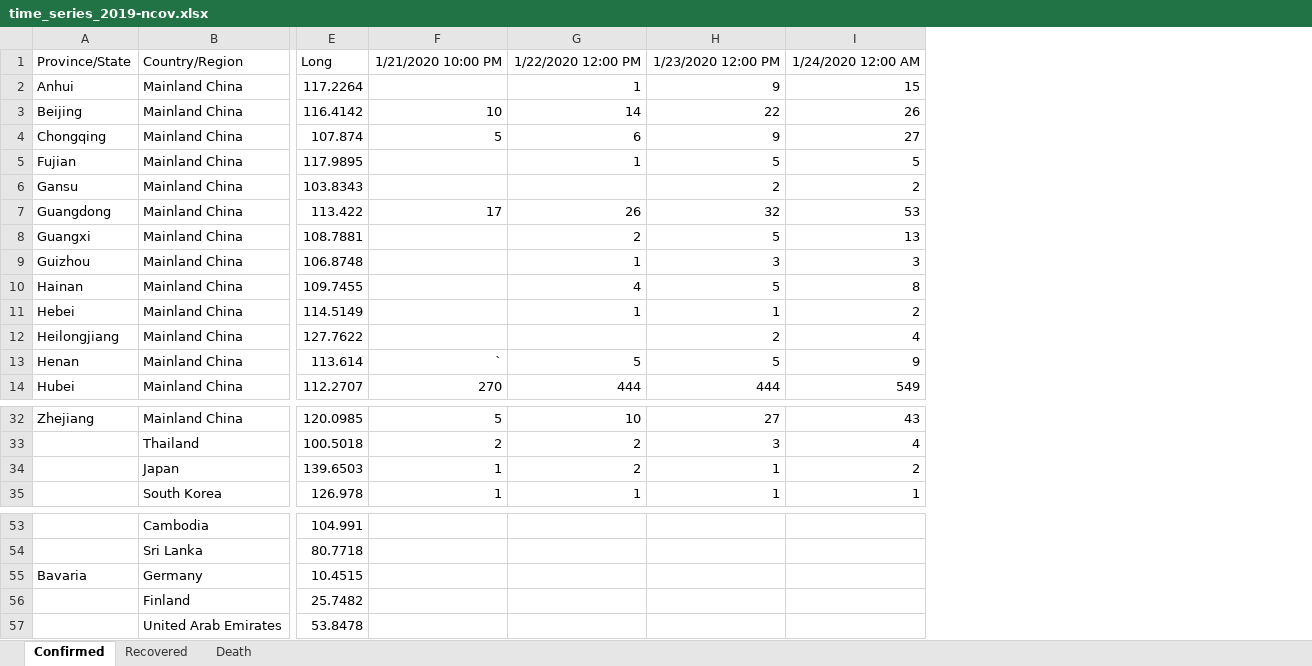
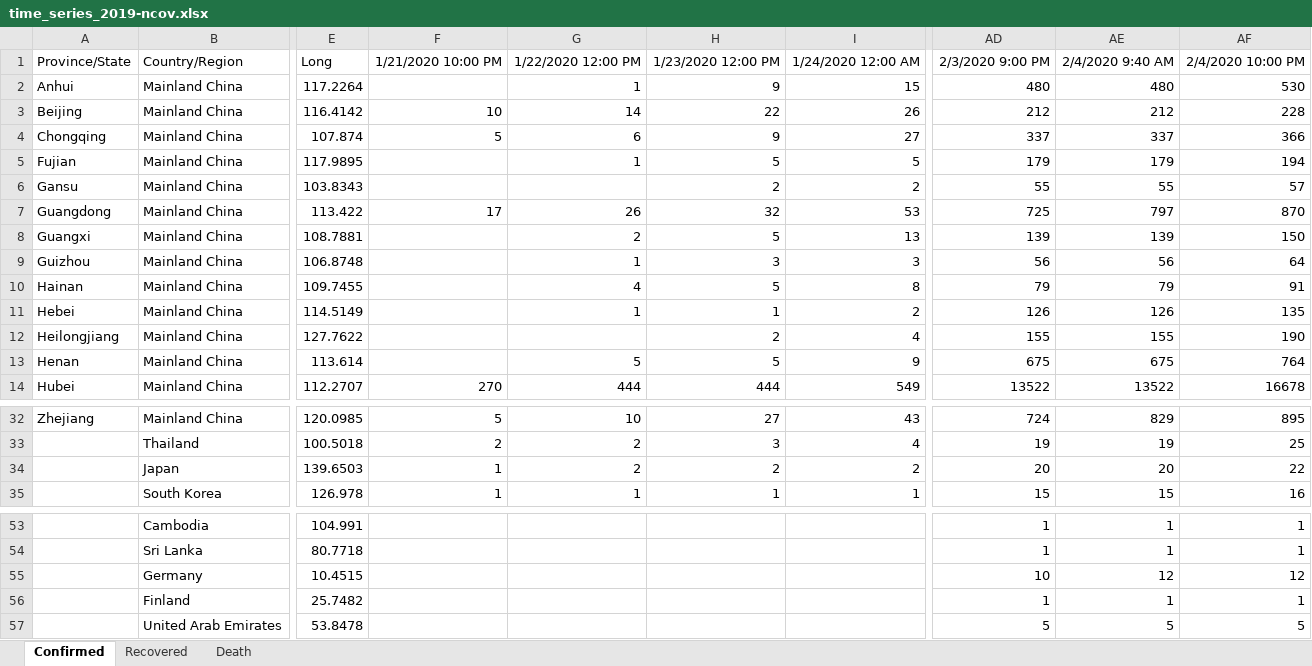
Before and after one commit to eMALI-IO/2019-nCoV, an Excel workbook: dataset/time_series_2019-ncov.xlsx, sheet Confirmed, drawn as a sheet; only a part is shown, gaps mark what is left out; values as stored, in another font and other column widths than the file's, no borders; charts and pictures not drawn; the diff names each change by its address in the sheet, - before the commit and + after, or states it on an @@ line.

```diff
--- a/dataset/time_series_2019-ncov.xlsx (sheet Confirmed)
+++ b/dataset/time_series_2019-ncov.xlsx (sheet Confirmed)
+column AD, rows 1-14: 2/3/2020 9:00 PM | 480 | 212 | 337 | 179 | 55 | 725 | 139 | 56 | 79 | 126 | 155 | 675 | 13522; rows 32-35: 724 | 19 | 20 | 15; rows 53-57: 1 | 1 | 10 | 1 | 5
+column AE, rows 1-14: 2/4/2020 9:40 AM | 480 | 212 | 337 | 179 | 55 | 797 | 139 | 56 | 79 | 126 | 155 | 675 | 13522; rows 32-35: 829 | 19 | 20 | 15; rows 53-57: 1 | 1 | 12 | 1 | 5
+column AF, rows 1-14: 2/4/2020 10:00 PM | 530 | 228 | 366 | 194 | 57 | 870 | 150 | 64 | 91 | 135 | 190 | 764 | 16678; rows 32-35: 895 | 25 | 22 | 16; rows 53-57: 1 | 1 | 12 | 1 | 5
-F13: `
+F13: (empty)
-H34: 1
+H34: 2
-A55: Bavaria
+A55: (empty)
```
Also changed, not shown: sheet Recovered, sheet Death, dataset/Novel Coronavirus (2019-nCoV) Cases, provided by CN_HK.xlsx, dataset/Novel Coronavirus (2019-nCoV) Cases, provided by JHU CSSE.xlsx, 2 other files.
